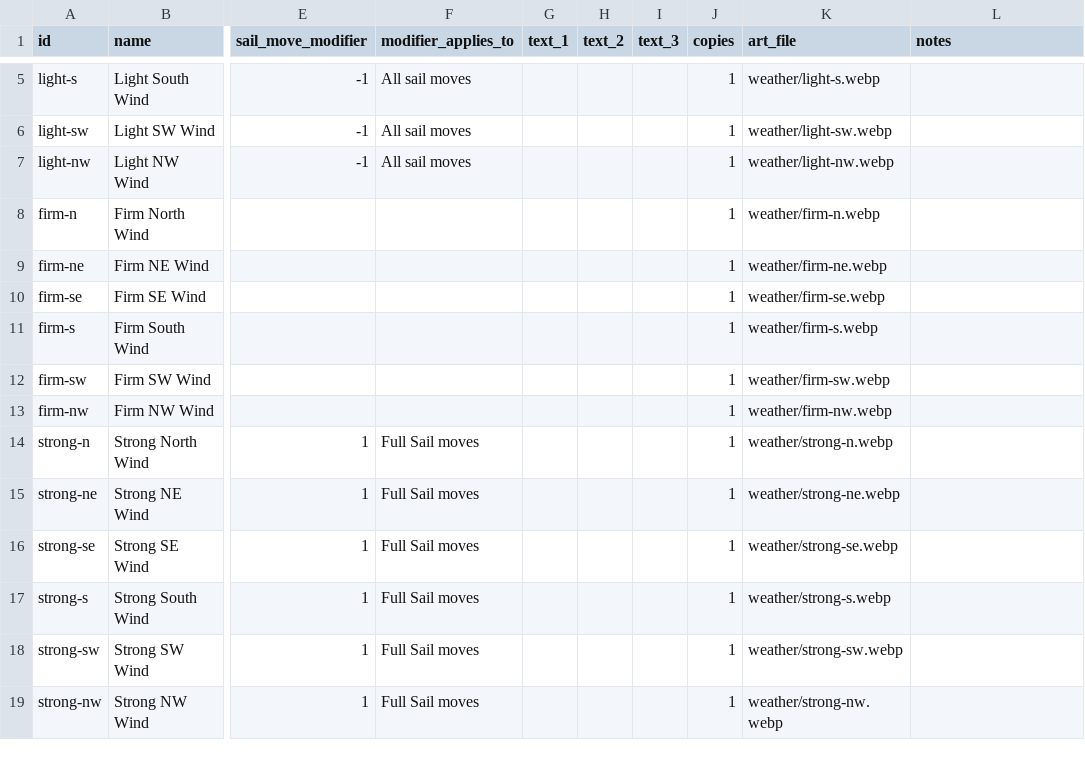
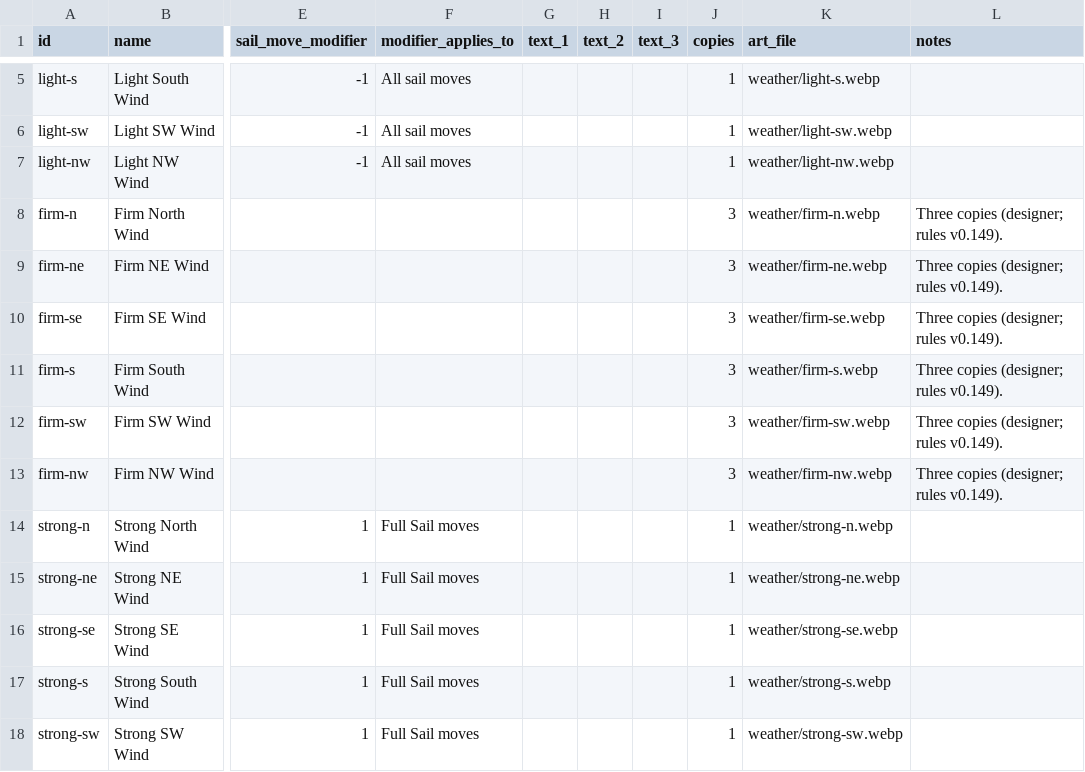
Before and after one commit to oopsboogaloo/mammothseabattles, a CSV file: data/cards/weather-cards.csv, drawn as a sheet; only a part is shown, gaps mark what is left out; the shorter side is filled out with more unchanged rows; the diff names each change by its address in the sheet, - before the commit and + after, or states it on an @@ line.

```diff
--- a/data/cards/weather-cards.csv
+++ b/data/cards/weather-cards.csv
-J8:J13 (copies): 1
+J8:J13 (copies): 3
-L8:L13 (notes): (empty)
+L8:L13 (notes): Three copies (designer; rules v0.149).
```
Also changed, not shown: 5 other files.
